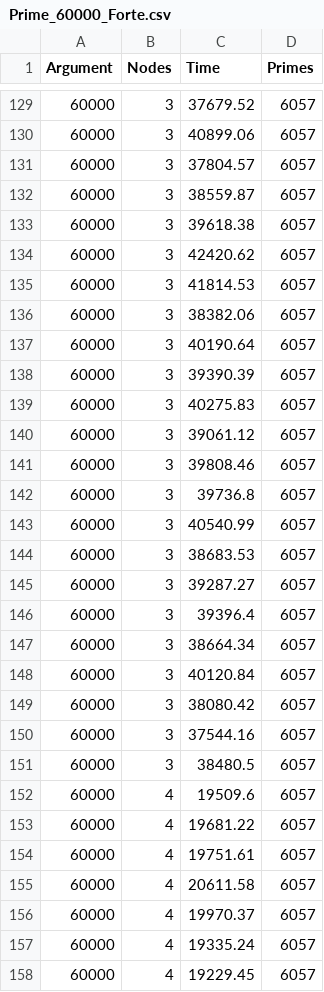
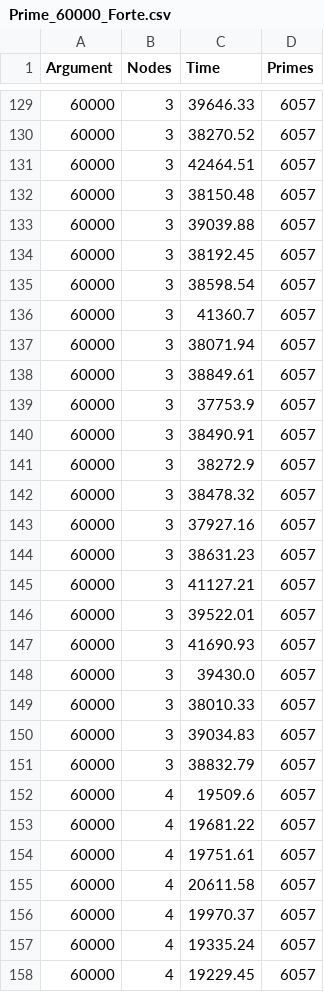
Before and after one commit to octogenarian78/SAE-S5, a CSV file: site/ressources/data/Prime_60000_Forte.csv, drawn as a sheet; only a part is shown, gaps mark what is left out; the diff covers the shown part only.

```diff
--- a/site/ressources/data/Prime_60000_Forte.csv
+++ b/site/ressources/data/Prime_60000_Forte.csv
@@ -129,24 +129,24 @@ Argument,Nodes,Time,Primes
-60000,3,37679.52,6057
-60000,3,40899.06,6057
-60000,3,37804.57,6057
-60000,3,38559.87,6057
-60000,3,39618.38,6057
-60000,3,42420.62,6057
-60000,3,41814.53,6057
-60000,3,38382.06,6057
-60000,3,40190.64,6057
-60000,3,39390.39,6057
-60000,3,40275.83,6057
-60000,3,39061.12,6057
-60000,3,39808.46,6057
-60000,3,39736.8,6057
-60000,3,40540.99,6057
-60000,3,38683.53,6057
-60000,3,39287.27,6057
-60000,3,39396.4,6057
-60000,3,38664.34,6057
-60000,3,40120.84,6057
-60000,3,38080.42,6057
-60000,3,37544.16,6057
-60000,3,38480.5,6057
+60000,3,39646.33,6057
+60000,3,38270.52,6057
+60000,3,42464.51,6057
+60000,3,38150.48,6057
+60000,3,39039.88,6057
+60000,3,38192.45,6057
+60000,3,38598.54,6057
+60000,3,41360.7,6057
+60000,3,38071.94,6057
+60000,3,38849.61,6057
+60000,3,37753.9,6057
+60000,3,38490.91,6057
+60000,3,38272.9,6057
+60000,3,38478.32,6057
+60000,3,37927.16,6057
+60000,3,38631.23,6057
+60000,3,41127.21,6057
+60000,3,39522.01,6057
+60000,3,41690.93,6057
+60000,3,39430.0,6057
+60000,3,38010.33,6057
+60000,3,39034.83,6057
+60000,3,38832.79,6057
 60000,4,19509.6,6057
```
Also changed, not shown: 27 edited cells elsewhere in this file, 1 other file.
